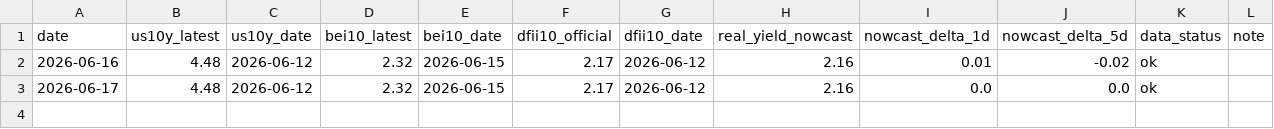
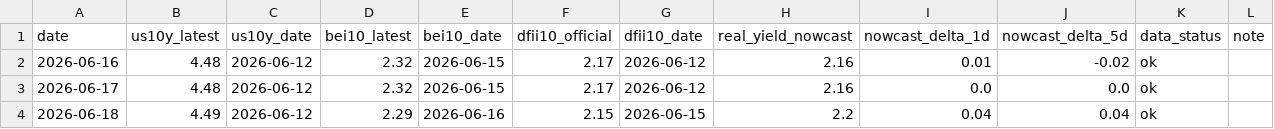
Before and after one commit to slowqqwin-beep/liquidity-monitor, a CSV file: data/real_yield_nowcast_history.csv, drawn as a sheet.

```diff
--- a/data/real_yield_nowcast_history.csv
+++ b/data/real_yield_nowcast_history.csv
@@ -3 +3,2 @@ date,us10y_latest,us10y_date,bei10_latest,bei10_date,dfii10_official,dfii10_date
 2026-06-17,4.48,2026-06-12,2.32,2026-06-15,2.17,2026-06-12,2.16,0.0,0.0,ok,
+2026-06-18,4.49,2026-06-12,2.29,2026-06-16,2.15,2026-06-15,2.2,0.04,0.04,ok,
```
Also changed, not shown: 9 other files.
